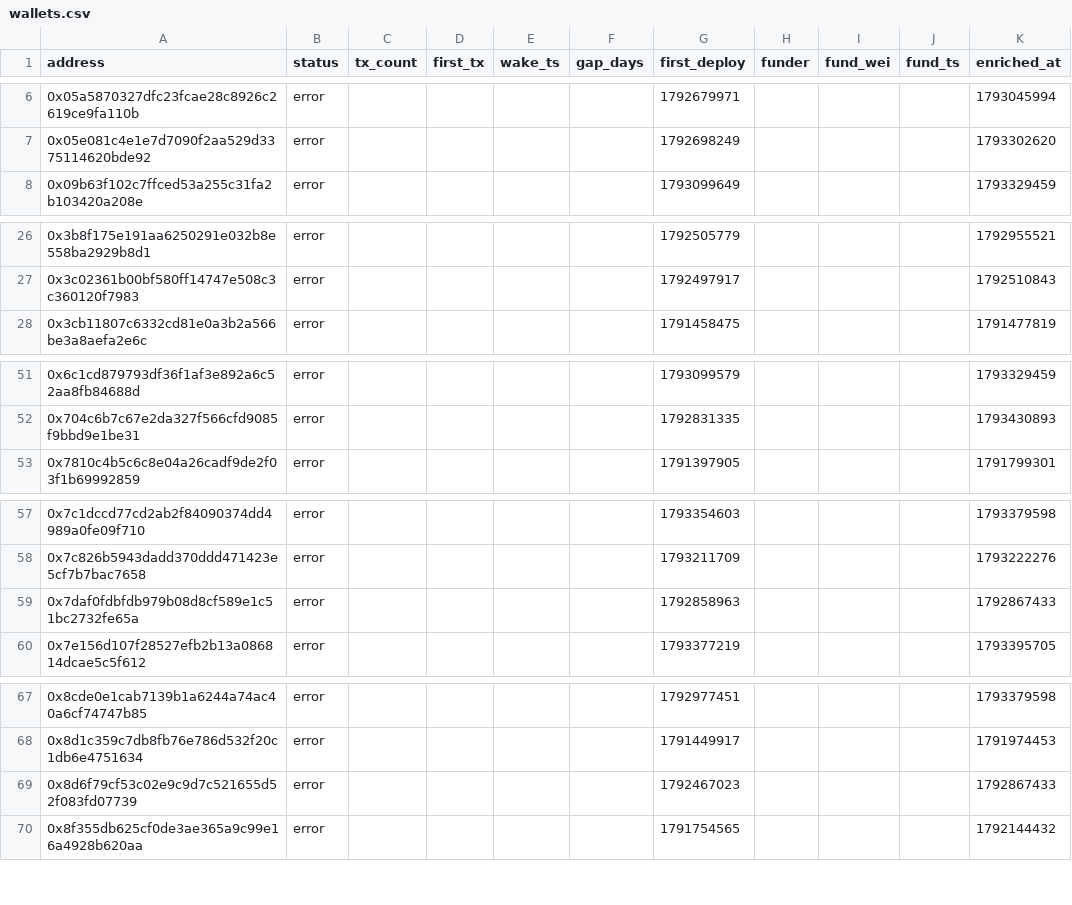
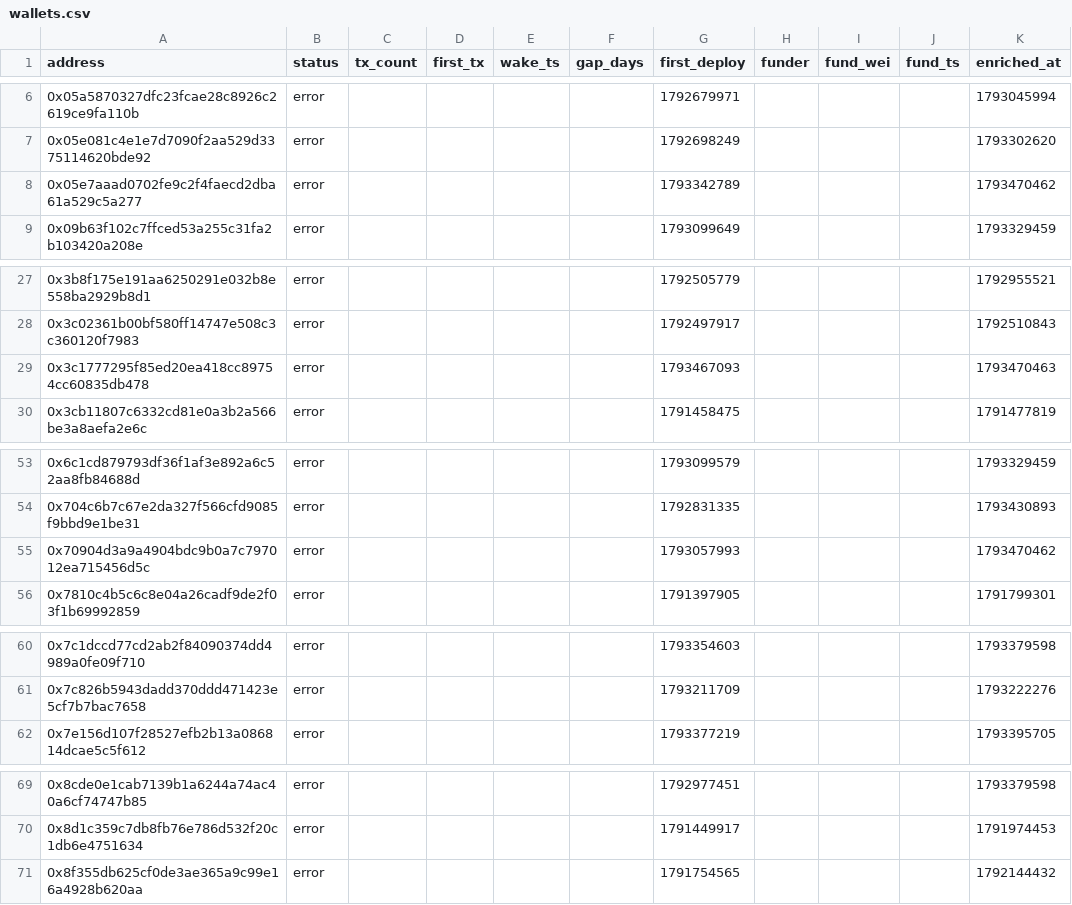
Before and after one commit to ashil13/early-hunter, a CSV file: data/wallets.csv, drawn as a sheet; only a part is shown, gaps mark what is left out; removed rows and columns are numbered as before the commit, all else as after; the diff covers the shown part only; the diff names each change by its address in the sheet, - before the commit and + after, or states it on an @@ line.

```diff
--- a/data/wallets.csv
+++ b/data/wallets.csv
+row 8: 0x05e7aaad0702fe9c2f4faecd2dba61a529c5a277 | error |  |  |  |  | 1793342789 |  |  |  | 1793470462
+row 29: 0x3c1777295f85ed20ea418cc89754cc60835db478 | error |  |  |  |  | 1793467093 |  |  |  | 1793470463
+row 55: 0x70904d3a9a4904bdc9b0a7c797012ea715456d5c | error |  |  |  |  | 1793057993 |  |  |  | 1793470462
-row 59: 0x7daf0fdbfdb979b08d8cf589e1c51bc2732fe65a | error |  |  |  |  | 1792858963 |  |  |  | 1792867433
-row 69: 0x8d6f79cf53c02e9c9d7c521655d52f083fd07739 | error |  |  |  |  | 1792467023 |  |  |  | 1792867433
```
Also changed, not shown: 2 added rows elsewhere in this file, data/candidates_seen.csv, 3 other files.
